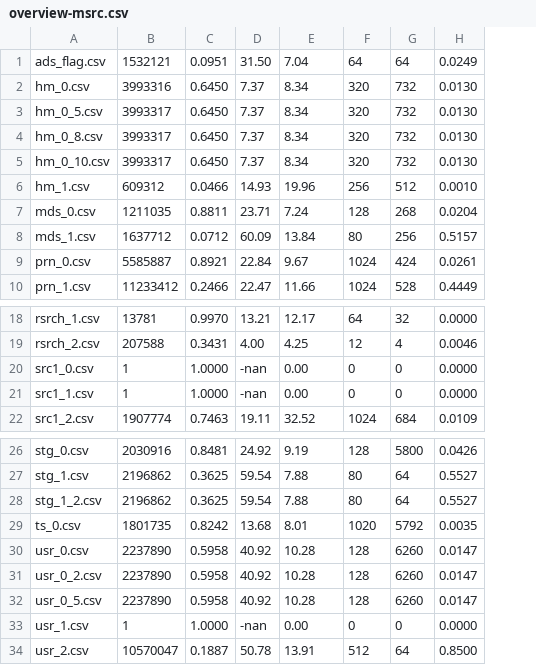
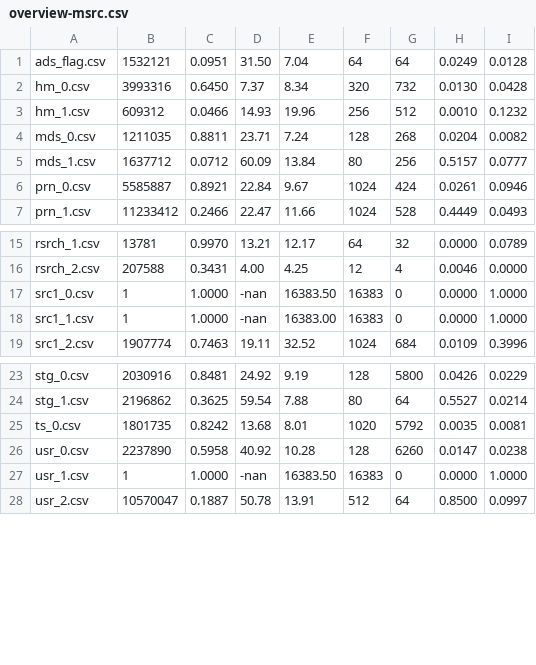
Before and after one commit to tcyfree/trace-analysis, a CSV file: trace-analysis/overview-msrc.csv, drawn as a sheet; only a part is shown, gaps mark what is left out; removed rows and columns are numbered as before the commit, all else as after; the diff names each change by its address in the sheet, - before the commit and + after, or states it on an @@ line.

```diff
--- a/trace-analysis/overview-msrc.csv
+++ b/trace-analysis/overview-msrc.csv
+column I, rows 1-7: 0.0128 | 0.0428 | 0.1232 | 0.0082 | 0.0777 | 0.0946 | 0.0493; rows 15-19: 0.0789 | 0.0000 | 1.0000 | 1.0000 | 0.3996; rows 23-28: 0.0229 | 0.0214 | 0.0081 | 0.0238 | 1.0000 | 0.0997
-row 3: hm_0_5.csv | 3993317 | 0.6450 | 7.37 | 8.34 | 320 | 732 | 0.0130
-row 4: hm_0_8.csv | 3993317 | 0.6450 | 7.37 | 8.34 | 320 | 732 | 0.0130
-row 5: hm_0_10.csv | 3993317 | 0.6450 | 7.37 | 8.34 | 320 | 732 | 0.0130
-E17: 0.00
+E17: 16383.50
-F17:F18: 0
+F17:F18: 16383
-E18: 0.00
+E18: 16383.00
-row 28: stg_1_2.csv | 2196862 | 0.3625 | 59.54 | 7.88 | 80 | 64 | 0.5527
-row 31: usr_0_2.csv | 2237890 | 0.5958 | 40.92 | 10.28 | 128 | 6260 | 0.0147
-row 32: usr_0_5.csv | 2237890 | 0.5958 | 40.92 | 10.28 | 128 | 6260 | 0.0147
-E27: 0.00
+E27: 16383.50
-F27: 0
+F27: 16383
```
Also changed, not shown: 3 other files.
